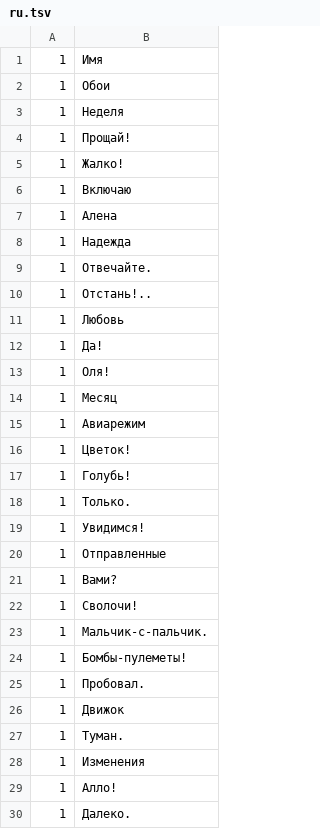
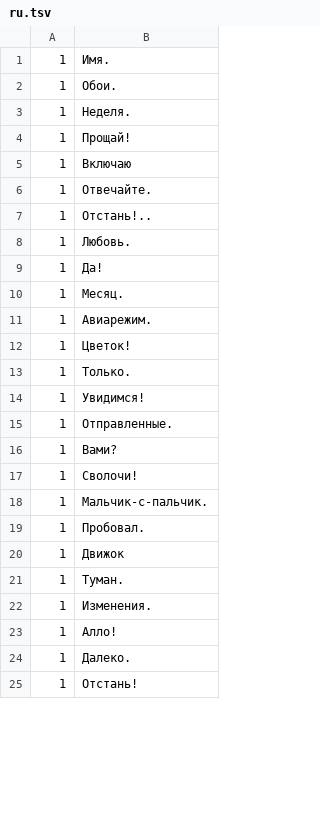
Before and after one commit to aconeil/Readability, a TSV file: sentences/ru.tsv, drawn as a sheet; only a part is shown; the shorter side is filled out with more unchanged rows; the diff covers the shown part only.

Commit message:
some updates to russian

```diff
--- a/sentences/ru.tsv
+++ b/sentences/ru.tsv
@@ -1,21 +1,16 @@
-1	Имя
-1	Обои
-1	Неделя
+1	Имя.
+1	Обои.
+1	Неделя.
 1	Прощай!
-1	Жалко!
 1	Включаю
-1	Алена
-1	Надежда
 1	Отвечайте.
 1	Отстань!..
-1	Любовь
+1	Любовь.
 1	Да!
-1	Оля!
-1	Месяц
-1	Авиарежим
+1	Месяц.
+1	Авиарежим.
 1	Цветок!
-1	Голубь!
 1	Только.
 1	Увидимся!
-1	Отправленные
+1	Отправленные.
 1	Вами?
@@ -23,3 +18,2 @@
 1	Мальчик-с-пальчик.
-1	Бомбы-пулеметы!
 1	Пробовал.
@@ -27,3 +21,3 @@
 1	Туман.
-1	Изменения
+1	Изменения.
 1	Алло!
```
Also changed, not shown: 20 added rows, 3 removed rows, 4 moved rows and 14 edited cells elsewhere in this file.
